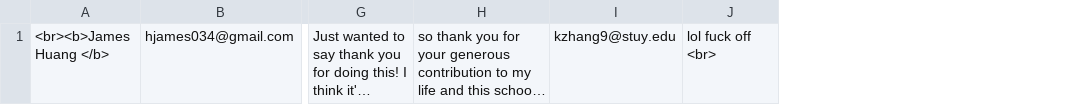
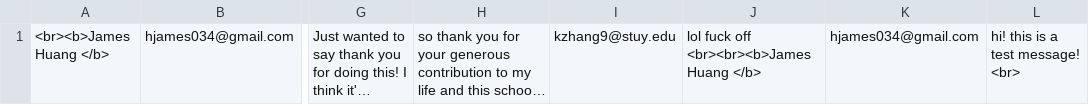
Before and after one commit to jhuang20/public_html, a CSV file: document.csv, drawn as a sheet; only a part is shown, gaps mark what is left out; long unchanged cells end in …; removed rows and columns are numbered as before the commit, all else as after; the diff names each change by its address in the sheet, - before the commit and + after, or states it on an @@ line.

```diff
--- a/document.csv
+++ b/document.csv
-column J, row 1: lol fuck off <br>
+column J, row 1: lol fuck off <br><br><b>James Huang </b>
+column K, row 1: hjames034@gmail.com
+column L, row 1: hi! this is a test message! <br>
```
Also changed, not shown: 13 other files.
